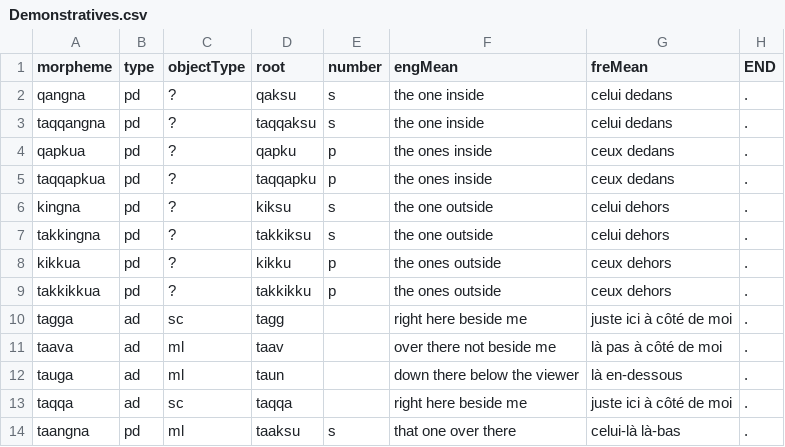
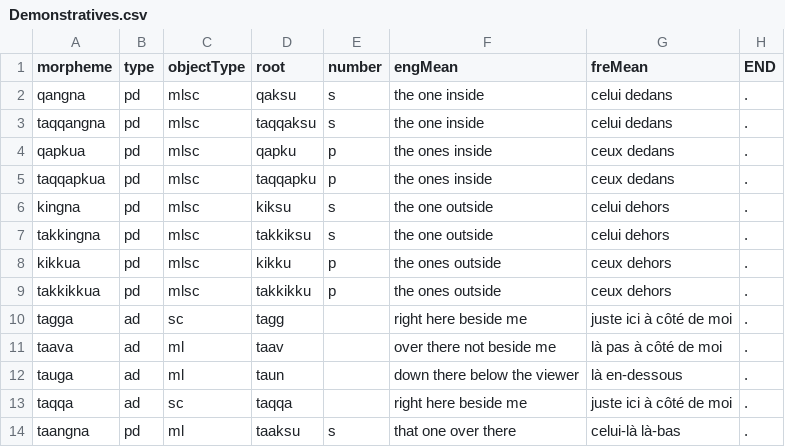
Before and after one commit to iutools/iutools, a CSV file: iutools-core/src/main/resources/org/iutools/linguisticdata/dataCSV/Demonstratives.csv, drawn as a sheet; only a part is shown.

```diff
--- a/iutools-core/src/main/resources/org/iutools/linguisticdata/dataCSV/Demonstratives.csv
+++ b/iutools-core/src/main/resources/org/iutools/linguisticdata/dataCSV/Demonstratives.csv
@@ -1,10 +1,10 @@
 morpheme,type,objectType,root,number,engMean,freMean,END
-qangna,pd,?,qaksu,s,the one inside,celui dedans,.
-taqqangna,pd,?,taqqaksu,s,the one inside,celui dedans,.
-qapkua,pd,?,qapku,p,the ones inside,ceux dedans,.
-taqqapkua,pd,?,taqqapku,p,the ones inside,ceux dedans,.
-kingna,pd,?,kiksu,s,the one outside,celui dehors,.
-takkingna,pd,?,takkiksu,s,the one outside,celui dehors,.
-kikkua,pd,?,kikku,p,the ones outside,ceux dehors,.
-takkikkua,pd,?,takkikku,p,the ones outside,ceux dehors,.
+qangna,pd,mlsc,qaksu,s,the one inside,celui dedans,.
+taqqangna,pd,mlsc,taqqaksu,s,the one inside,celui dedans,.
+qapkua,pd,mlsc,qapku,p,the ones inside,ceux dedans,.
+taqqapkua,pd,mlsc,taqqapku,p,the ones inside,ceux dedans,.
+kingna,pd,mlsc,kiksu,s,the one outside,celui dehors,.
+takkingna,pd,mlsc,takkiksu,s,the one outside,celui dehors,.
+kikkua,pd,mlsc,kikku,p,the ones outside,ceux dehors,.
+takkikkua,pd,mlsc,takkikku,p,the ones outside,ceux dehors,.
 tagga,ad,sc,tagg,,right here beside me,juste ici à côté de moi,.
```
Also changed, not shown: 6 other files.
